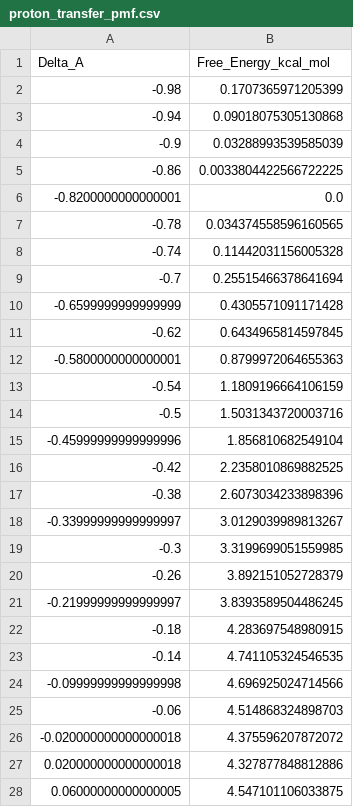
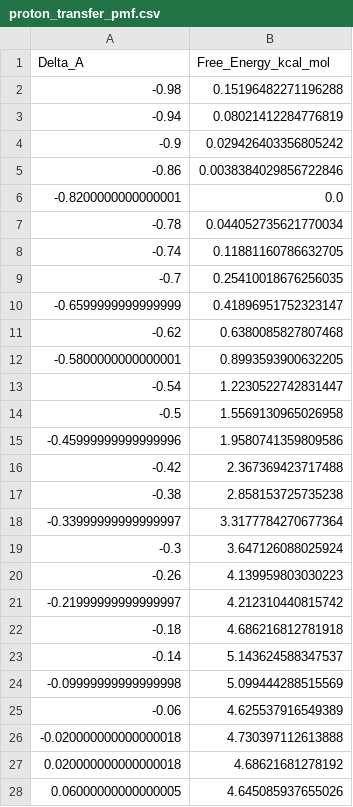
Before and after one commit to TANG-LAB-WHU/topoHBNet, a CSV file: examples/cp2k_aimd_nofield/proton_transfer_results/proton_transfer_pmf.csv, drawn as a sheet; only a part is shown; the diff covers the shown part only.

Commit message:
docs: update proton transfer dynamics results

```diff
--- a/examples/cp2k_aimd_nofield/proton_transfer_results/proton_transfer_pmf.csv
+++ b/examples/cp2k_aimd_nofield/proton_transfer_results/proton_transfer_pmf.csv
@@ -1,28 +1,28 @@
 Delta_A,Free_Energy_kcal_mol
--0.98,0.1707365971205399
--0.94,0.09018075305130868
--0.9,0.03288993539585039
--0.86,0.0033804422566722225
+-0.98,0.15196482271196288
+-0.94,0.08021412284776819
+-0.9,0.029426403356805242
+-0.86,0.0038384029856722846
 -0.8200000000000001,0.0
--0.78,0.034374558596160565
--0.74,0.11442031156005328
--0.7,0.25515466378641694
--0.6599999999999999,0.4305571091171428
--0.62,0.6434965814597845
--0.5800000000000001,0.8799972064655363
--0.54,1.1809196664106159
--0.5,1.5031343720003716
--0.45999999999999996,1.856810682549104
--0.42,2.2358010869882525
--0.38,2.6073034233898396
--0.33999999999999997,3.0129039989813267
--0.3,3.3199699051559985
--0.26,3.892151052728379
--0.21999999999999997,3.8393589504486245
--0.18,4.283697548980915
--0.14,4.741105324546535
--0.09999999999999998,4.696925024714566
--0.06,4.514868324898703
--0.020000000000000018,4.375596207872072
-0.020000000000000018,4.327877848812886
-0.06000000000000005,4.547101106033875
+-0.78,0.044052735621770034
+-0.74,0.11881160786632705
+-0.7,0.25410018676256035
+-0.6599999999999999,0.41896951752323147
+-0.62,0.6380085827807468
+-0.5800000000000001,0.8993593900632205
+-0.54,1.2230522742831447
+-0.5,1.5569130965026958
+-0.45999999999999996,1.9580741359809586
+-0.42,2.367369423717488
+-0.38,2.858153725735238
+-0.33999999999999997,3.3177784270677364
+-0.3,3.647126088025924
+-0.26,4.139959803030223
+-0.21999999999999997,4.212310440815742
+-0.18,4.686216812781918
+-0.14,5.143624588347537
+-0.09999999999999998,5.099444288515569
+-0.06,4.625537916549389
+-0.020000000000000018,4.730397112613888
+0.020000000000000018,4.68621681278192
+0.06000000000000005,4.645085937655026
```
Also changed, not shown: 23 edited cells elsewhere in this file, 11 other files.
